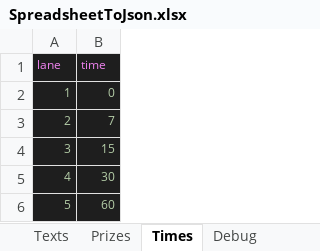
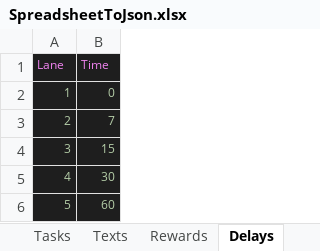
Before and after one commit to hodor/waiting-game-DD-software, an Excel workbook: MATERIAL/SpreadsheetToJson/SpreadsheetToJson/SpreadsheetToJson.xlsx, sheet Delays, drawn as a sheet; values as stored, in another font and other column widths than the file's, no borders; removed rows and columns are numbered as before the commit, all else as after; the diff names each change by its address in the sheet, - before the commit and + after, or states it on an @@ line.

```diff
--- a/MATERIAL/SpreadsheetToJson/SpreadsheetToJson/SpreadsheetToJson.xlsx (sheet Delays)
+++ b/MATERIAL/SpreadsheetToJson/SpreadsheetToJson/SpreadsheetToJson.xlsx (sheet Delays)
-sheet tab: Prizes
+sheet tab: Rewards
-sheet tab: Times
+sheet tab: Delays
-row 1: lane | time
+row 1: Lane | Time
```
Also changed, not shown: sheet Practices, sheet Tasks, other sheet tabs, 9 other files.
